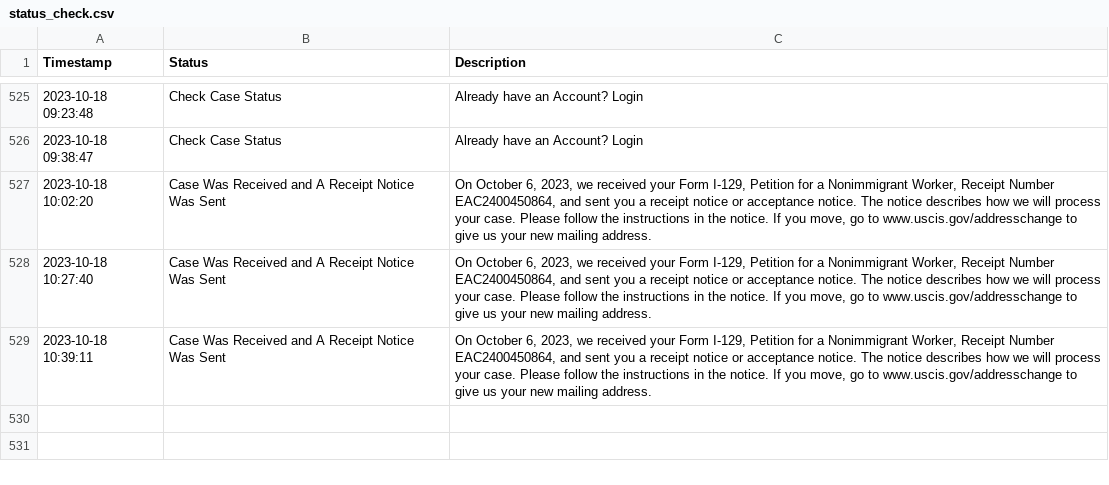
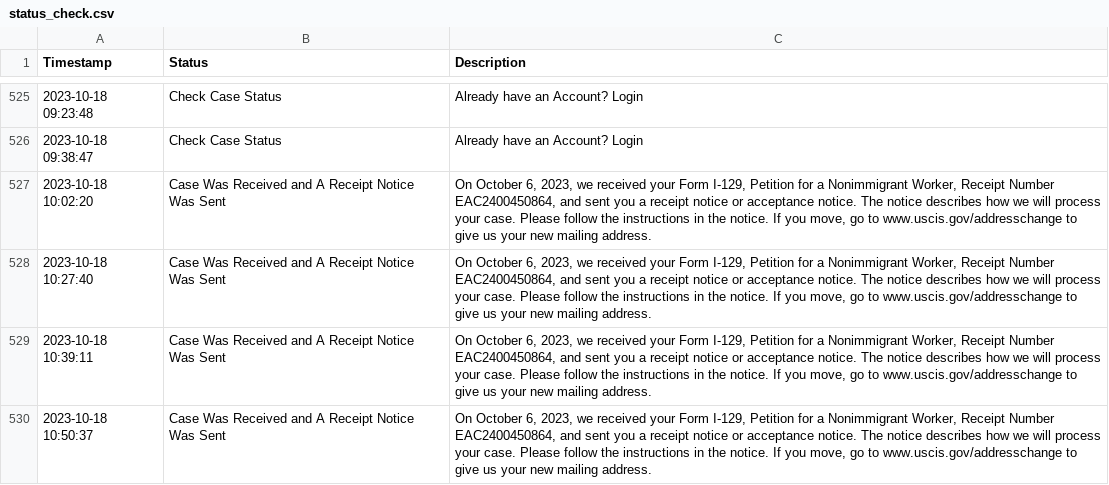
Before and after one commit to marcodallastella/USCIS-case-status, a CSV file: status_check.csv, drawn as a sheet; only a part is shown, gaps mark what is left out; the diff names each change by its address in the sheet, - before the commit and + after, or states it on an @@ line.

```diff
--- a/status_check.csv
+++ b/status_check.csv
+row 530: 2023-10-18 10:50:37 | Case Was Received and A Receipt Notice Was Sent | On October 6, 2023, we received your Form I-129, Petition for a Nonimmigrant Worker, Receipt Number EAC2400450864, and sent you a receipt notice or acceptance notice. The notice describes how we will process your case. Please follow the instructions in the notice. If you move, go to www.uscis.gov/addresschange to give us your new mailing address.
```
